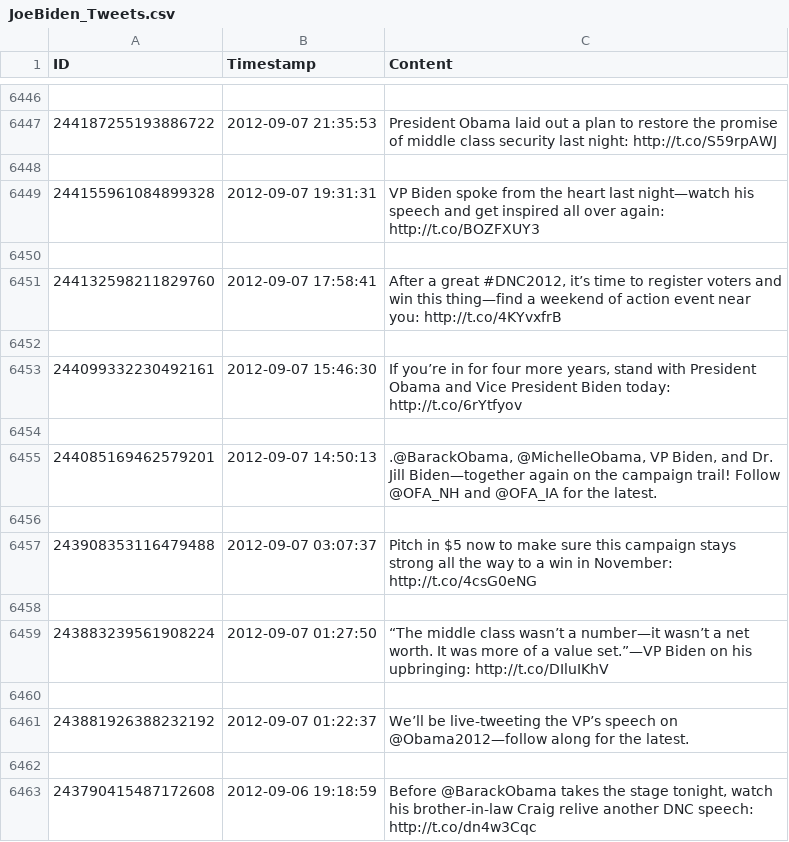
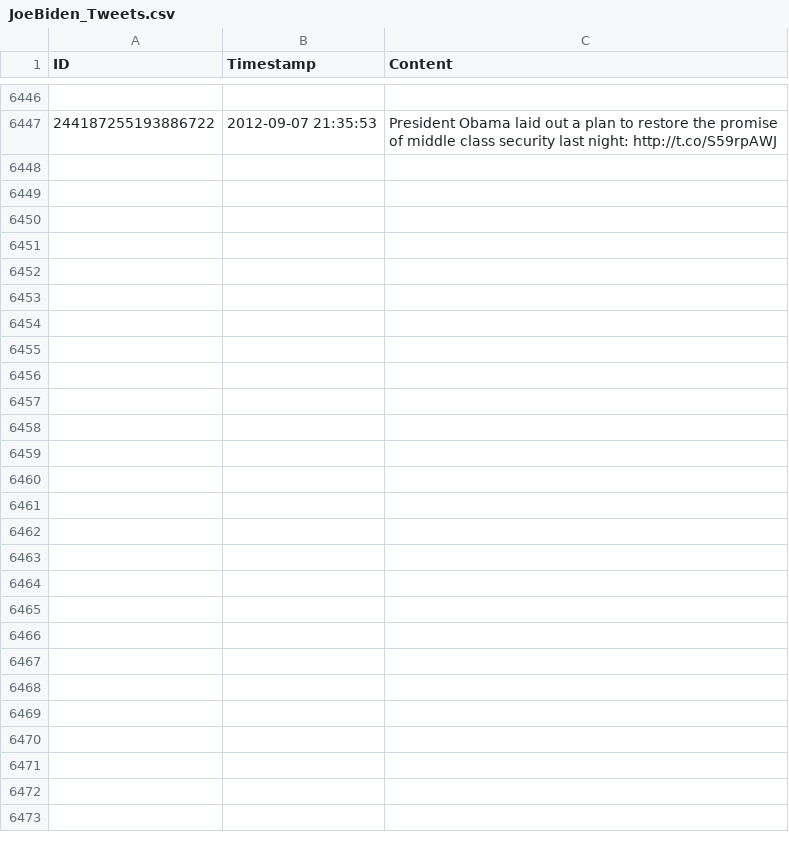
Before and after one commit to joshabraham04/Word-Clout, a CSV file: Tweets Scraped/JoeBiden_Tweets.csv, drawn as a sheet; only a part is shown, gaps mark what is left out; the diff names each change by its address in the sheet, - before the commit and + after, or states it on an @@ line.

```diff
--- a/Tweets Scraped/JoeBiden_Tweets.csv
+++ b/Tweets Scraped/JoeBiden_Tweets.csv
-row 6448: (empty)
-row 6449: 244155961084899328 | 2012-09-07 19:31:31 | VP Biden spoke from the heart last night—watch his speech and get inspired all over again: http://t.co/BOZFXUY3
-row 6450: (empty)
-row 6451: 244132598211829760 | 2012-09-07 17:58:41 | After a great #DNC2012, it’s time to register voters and win this thing—find a weekend of action event near you: http://t.co/4KYvxfrB
-row 6452: (empty)
-row 6453: 244099332230492161 | 2012-09-07 15:46:30 | If you’re in for four more years, stand with President Obama and Vice President Biden today: http://t.co/6rYtfyov
-row 6454: (empty)
-row 6455: 244085169462579201 | 2012-09-07 14:50:13 | .@BarackObama, @MichelleObama, VP Biden, and Dr. Jill Biden—together again on the campaign trail! Follow @OFA_NH and @OFA_IA for the latest.
-row 6456: (empty)
-row 6457: 243908353116479488 | 2012-09-07 03:07:37 | Pitch in $5 now to make sure this campaign stays strong all the way to a win in November: http://t.co/4csG0eNG
-row 6458: (empty)
-row 6459: 243883239561908224 | 2012-09-07 01:27:50 | “The middle class wasn’t a number—it wasn’t a net worth. It was more of a value set.”—VP Biden on his upbringing: http://t.co/DIluIKhV
-row 6460: (empty)
-row 6461: 243881926388232192 | 2012-09-07 01:22:37 | We’ll be live-tweeting the VP’s speech on @Obama2012—follow along for the latest.
-row 6462: (empty)
-row 6463: 243790415487172608 | 2012-09-06 19:18:59 | Before @BarackObama takes the stage tonight, watch his brother-in-law Craig relive another DNC speech: http://t.co/dn4w3Cqc
```
Also changed, not shown: Tweets Scraped/AmyKlobuchar_Tweets.csv, Tweets Scraped/GovBillWeld_Tweets.csv, 11 other files.
